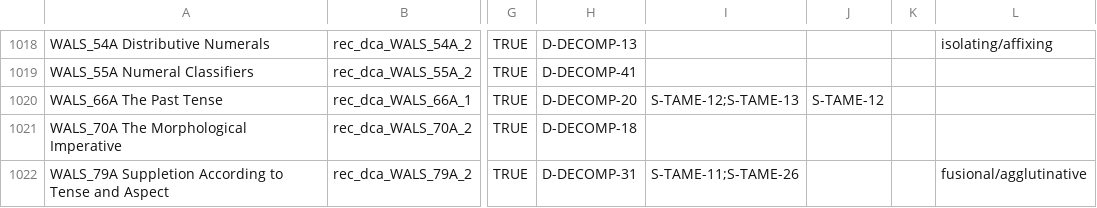
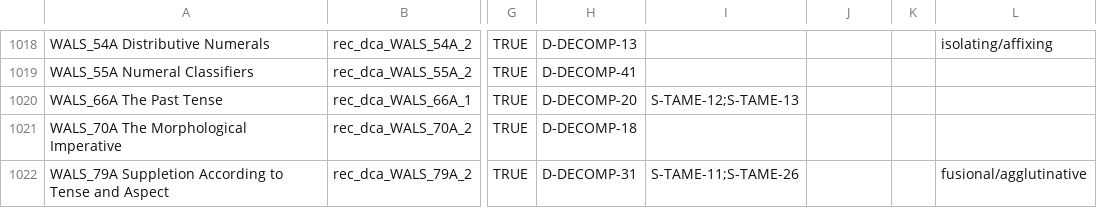
Before and after one commit to annagraff/crossling-curated, a CSV file: data/TypLinkInd/input/variable-recode-patterns.csv, drawn as a sheet; only a part is shown, gaps mark what is left out; the diff covers the shown part only; the diff names each change by its address in the sheet, - before the commit and + after, or states it on an @@ line.

```diff
--- a/data/TypLinkInd/input/variable-recode-patterns.csv
+++ b/data/TypLinkInd/input/variable-recode-patterns.csv
-J1020: S-TAME-12
+J1020: (empty)
```
Also changed, not shown: 9 edited cells elsewhere in this file, data/TypLinkInd/input/decisions-log.csv, data/TypLinkInd/output/logicalTLI/cldf/modifications.csv, 11 other files.
